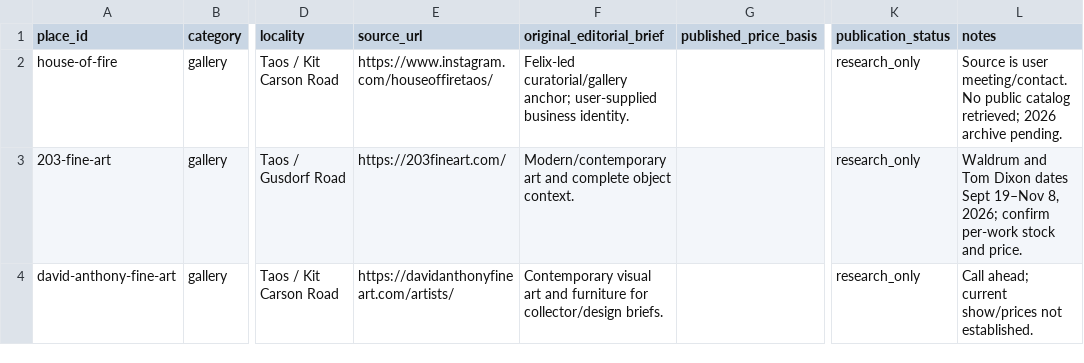
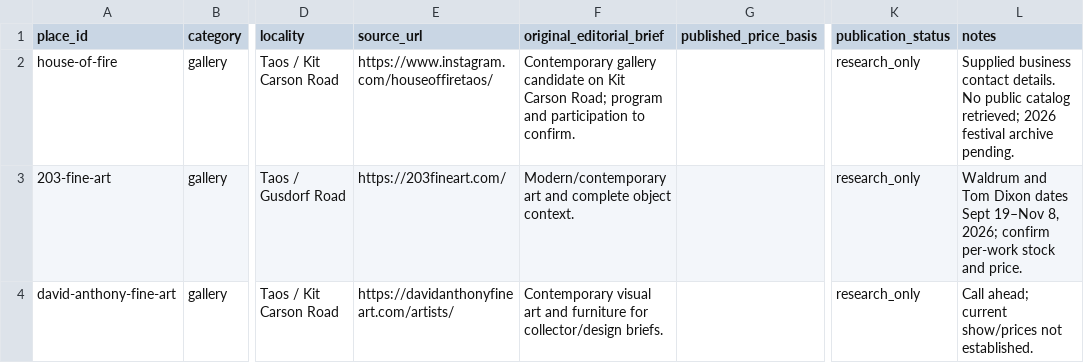
Before and after one commit to Suede0619/taosarts, a CSV file: website-spec/data/place-candidates.csv, drawn as a sheet; only a part is shown, gaps mark what is left out; the diff names each change by its address in the sheet, - before the commit and + after, or states it on an @@ line.

Commit message:
Make public arts foundations and plans anonymous

```diff
--- a/website-spec/data/place-candidates.csv
+++ b/website-spec/data/place-candidates.csv
-F2 (original_editorial_brief): Felix-led curatorial/gallery anchor; user-supplied business identity.
+F2 (original_editorial_brief): Contemporary gallery candidate on Kit Carson Road; program and participation to confirm.
-L2 (notes): Source is user meeting/contact. No public catalog retrieved; 2026 archive pending.
+L2 (notes): Supplied business contact details. No public catalog retrieved; 2026 festival archive pending.
```
Also changed, not shown: 31 other files.
